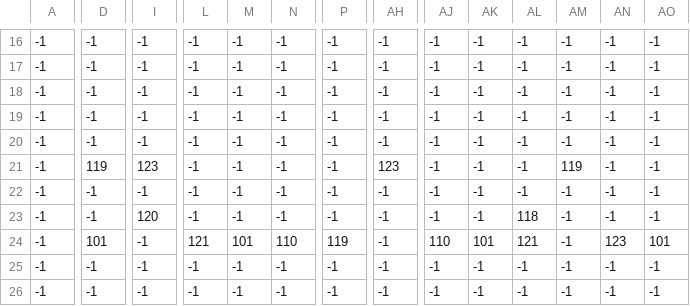
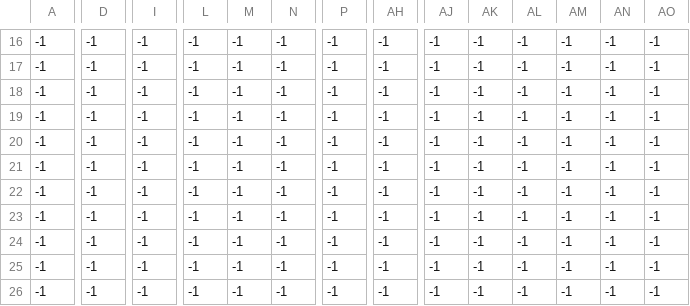
Before and after one commit to soares-dev7/soares-dev7, a CSV file: isa-v1.0-npcs-boss/ISA_candidata_polida/assets/levels/decoracoes/arena_decor.csv, drawn as a sheet; only a part is shown, gaps mark what is left out; the diff names each change by its address in the sheet, - before the commit and + after, or states it on an @@ line.

```diff
--- a/isa-v1.0-npcs-boss/ISA_candidata_polida/assets/levels/decoracoes/arena_decor.csv
+++ b/isa-v1.0-npcs-boss/ISA_candidata_polida/assets/levels/decoracoes/arena_decor.csv
-D21: 119
+D21: -1
-I21: 123
+I21: -1
-AH21: 123
+AH21: -1
-AM21: 119
+AM21: -1
-I23: 120
+I23: -1
-AL23: 118
+AL23: -1
-D24: 101
+D24: -1
-L24: 121
+L24: -1
-M24: 101
+M24: -1
-N24: 110
+N24: -1
-P24: 119
+P24: -1
-AJ24: 110
+AJ24: -1
-AK24: 101
+AK24: -1
-AL24: 121
+AL24: -1
-AN24: 123
+AN24: -1
-AO24: 101
+AO24: -1
```
Also changed, not shown: 22 other files.
